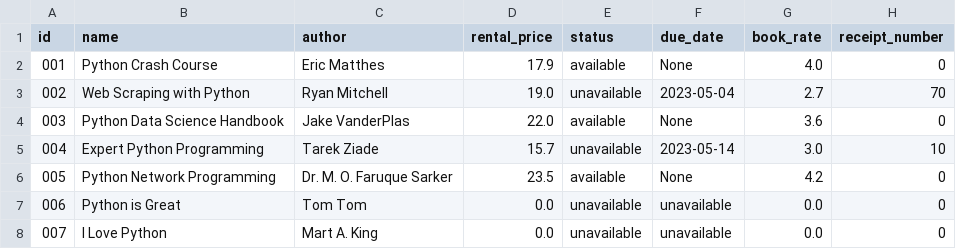
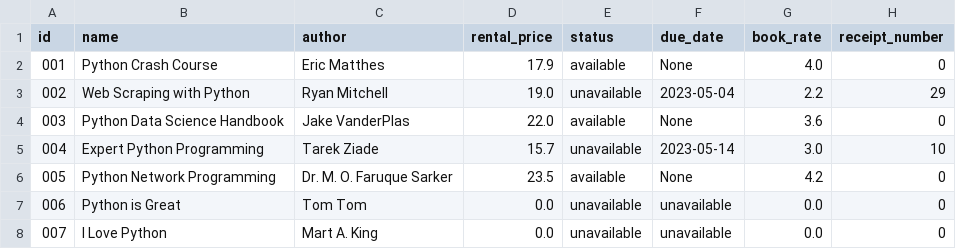
Before and after one commit to helenahan37/book-rental-store, a CSV file: src/db.csv, drawn as a sheet.

```diff
--- a/src/db.csv
+++ b/src/db.csv
@@ -2,3 +2,3 @@ id,name,author,rental_price,status,due_date,book_rate,receipt_number
 001,Python Crash Course,Eric Matthes,17.9,available,None,4.0,0
-002,Web Scraping with Python,Ryan Mitchell,19.0,unavailable,2023-05-04,2.7,70
+002,Web Scraping with Python,Ryan Mitchell,19.0,unavailable,2023-05-04,2.2,29
 003,Python Data Science Handbook,Jake VanderPlas,22.0,available,None,3.6,0
```
Also changed, not shown: 5 other files.
